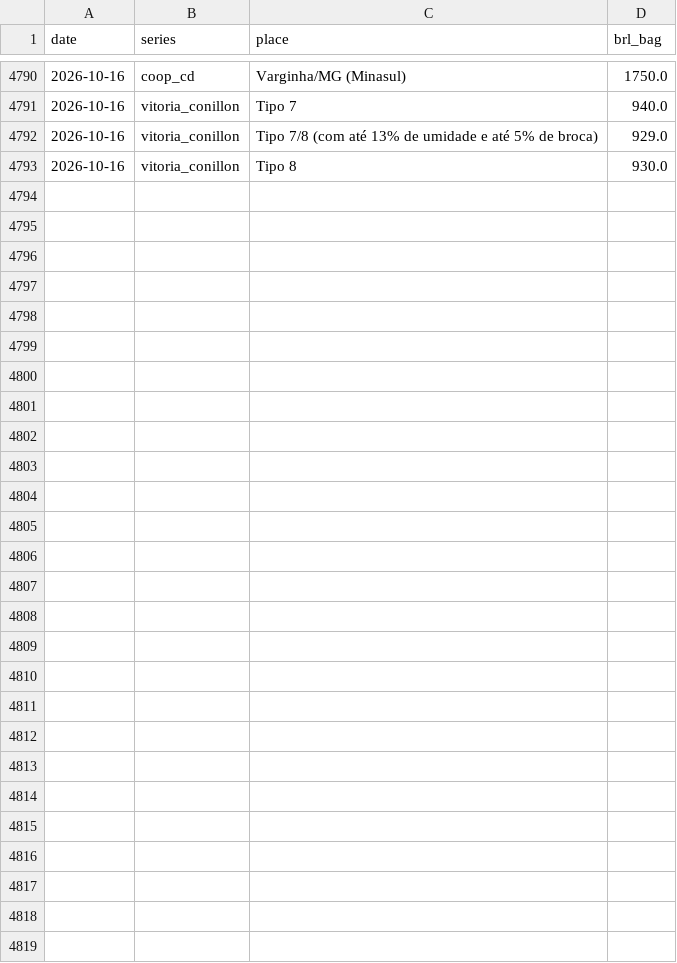
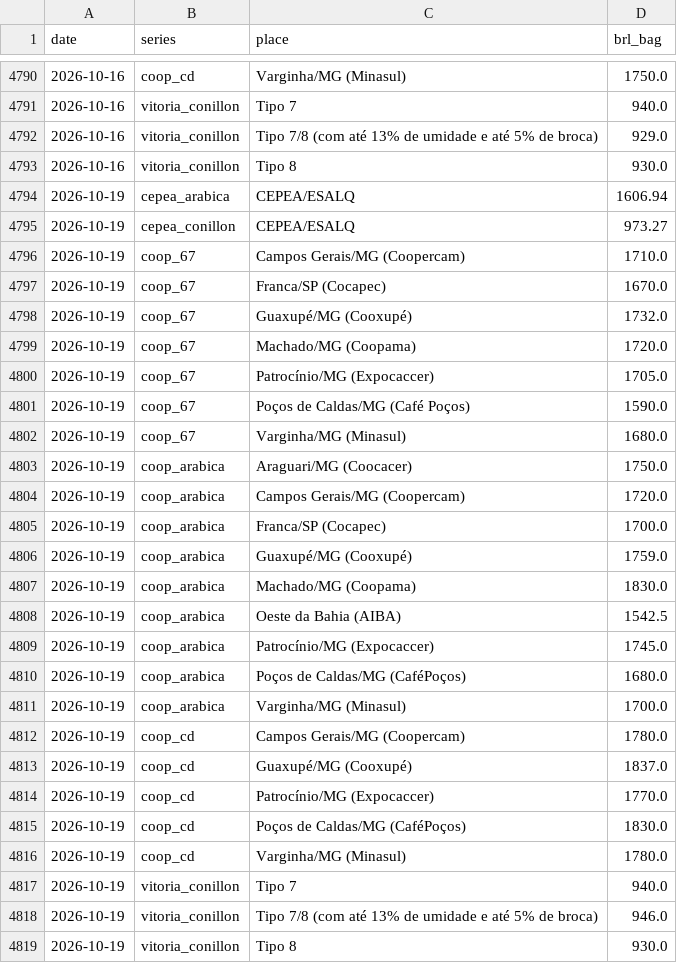
Before and after one commit to BMR-Com/Brazil--trade, a CSV file: coffee/data/br_physical.csv, drawn as a sheet; only a part is shown, gaps mark what is left out; the diff names each change by its address in the sheet, - before the commit and + after, or states it on an @@ line.

```diff
--- a/coffee/data/br_physical.csv
+++ b/coffee/data/br_physical.csv
+row 4794: 2026-10-19 | cepea_arabica | CEPEA/ESALQ | 1606.94
+row 4795: 2026-10-19 | cepea_conillon | CEPEA/ESALQ | 973.27
+row 4796: 2026-10-19 | coop_67 | Campos Gerais/MG (Coopercam) | 1710.0
+row 4797: 2026-10-19 | coop_67 | Franca/SP (Cocapec) | 1670.0
+row 4798: 2026-10-19 | coop_67 | Guaxupé/MG (Cooxupé) | 1732.0
+row 4799: 2026-10-19 | coop_67 | Machado/MG (Coopama) | 1720.0
+row 4800: 2026-10-19 | coop_67 | Patrocínio/MG (Expocaccer) | 1705.0
+row 4801: 2026-10-19 | coop_67 | Poços de Caldas/MG (Café Poços) | 1590.0
+row 4802: 2026-10-19 | coop_67 | Varginha/MG (Minasul) | 1680.0
+row 4803: 2026-10-19 | coop_arabica | Araguari/MG (Coocacer) | 1750.0
+row 4804: 2026-10-19 | coop_arabica | Campos Gerais/MG (Coopercam) | 1720.0
+row 4805: 2026-10-19 | coop_arabica | Franca/SP (Cocapec) | 1700.0
+row 4806: 2026-10-19 | coop_arabica | Guaxupé/MG (Cooxupé) | 1759.0
+row 4807: 2026-10-19 | coop_arabica | Machado/MG (Coopama) | 1830.0
+row 4808: 2026-10-19 | coop_arabica | Oeste da Bahia (AIBA) | 1542.5
+row 4809: 2026-10-19 | coop_arabica | Patrocínio/MG (Expocaccer) | 1745.0
+row 4810: 2026-10-19 | coop_arabica | Poços de Caldas/MG (CaféPoços) | 1680.0
+row 4811: 2026-10-19 | coop_arabica | Varginha/MG (Minasul) | 1700.0
+row 4812: 2026-10-19 | coop_cd | Campos Gerais/MG (Coopercam) | 1780.0
+row 4813: 2026-10-19 | coop_cd | Guaxupé/MG (Cooxupé) | 1837.0
+row 4814: 2026-10-19 | coop_cd | Patrocínio/MG (Expocaccer) | 1770.0
+row 4815: 2026-10-19 | coop_cd | Poços de Caldas/MG (CaféPoços) | 1830.0
+row 4816: 2026-10-19 | coop_cd | Varginha/MG (Minasul) | 1780.0
+row 4817: 2026-10-19 | vitoria_conillon | Tipo 7 | 940.0
+row 4818: 2026-10-19 | vitoria_conillon | Tipo 7/8 (com até 13% de umidade e até 5% de broca) | 946.0
+row 4819: 2026-10-19 | vitoria_conillon | Tipo 8 | 930.0
```
Also changed, not shown: coffee/data/prices_curve.csv, coffee/data/vn_physical.csv, 3 other files.
